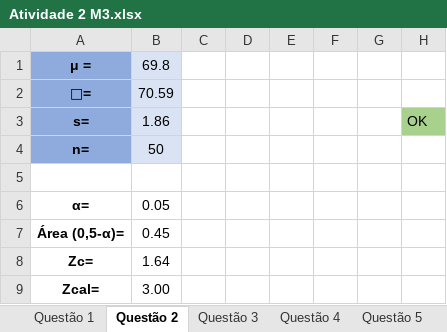
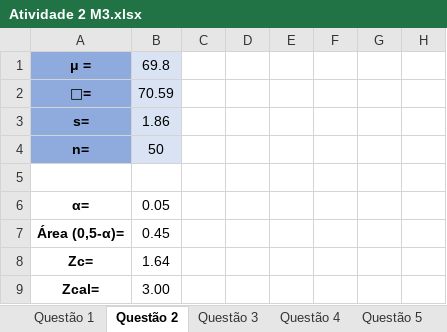
Before and after one commit to ellenjkr/AtividadesFaculdade, an Excel workbook: Arquivos/Estatistica/Atividade 2 M3/Atividade 2 M3.xlsx, sheet Questão 2, drawn as a sheet; values as stored, in another font and other column widths than the file's, no borders; charts and pictures not drawn; the diff names each change by its address in the sheet, - before the commit and + after, or states it on an @@ line.

```diff
--- a/Arquivos/Estatistica/Atividade 2 M3/Atividade 2 M3.xlsx (sheet Questão 2)
+++ b/Arquivos/Estatistica/Atividade 2 M3/Atividade 2 M3.xlsx (sheet Questão 2)
-H3: OK
+H3: (empty)
-H3 fill: #A9D18E
+H3 fill: none
```
Also changed, not shown: sheet Questão 4, sheet Questão 1, sheet Questão 3, charts or pictures.
